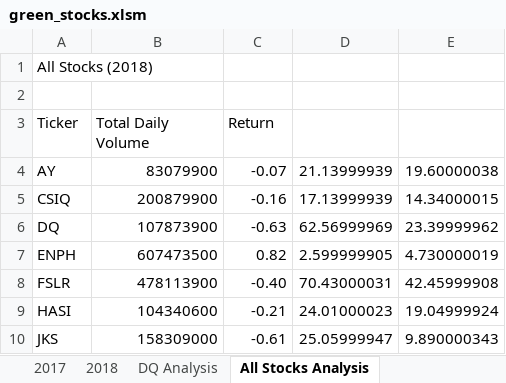
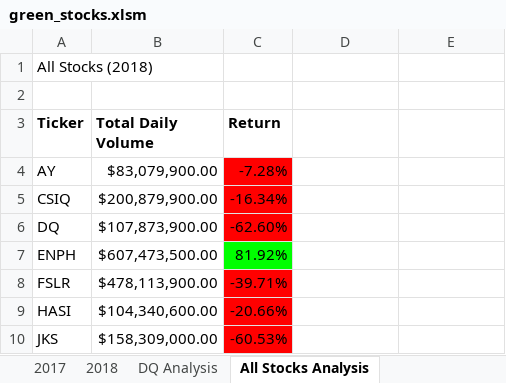
Before and after one commit to kmburkezoo/stock-analysis, an Excel workbook: green_stocks.xlsm, sheet All Stocks Analysis, drawn as a sheet; only a part is shown; values as stored, in another font and other column widths than the file's, no borders; the diff covers the shown part only; the diff names each change by its address in the sheet, - before the commit and + after, or states it on an @@ line.

Commit message:
now with conditional formatting and fresh lemon scent

```diff
--- a/green_stocks.xlsm (sheet All Stocks Analysis)
+++ b/green_stocks.xlsm (sheet All Stocks Analysis)
-A3:C3 bold: off
+A3:C3 bold: on
-B4 (Total Daily Volume): 83079900
+B4 (Total Daily Volume): $83,079,900.00
-C4 (Return): -0.07
+C4 (Return): -7.28%
-C4:C6 fill: none
+C4:C6 fill: #FF0000
-D4: 21.13999939
+D4: (empty)
-E4: 19.60000038
+E4: (empty)
-B5 (Total Daily Volume): 200879900
+B5 (Total Daily Volume): $200,879,900.00
-C5 (Return): -0.16
+C5 (Return): -16.34%
-D5: 17.13999939
+D5: (empty)
-E5: 14.34000015
+E5: (empty)
-B6 (Total Daily Volume): 107873900
+B6 (Total Daily Volume): $107,873,900.00
-C6 (Return): -0.63
+C6 (Return): -62.60%
-D6: 62.56999969
+D6: (empty)
-E6: 23.39999962
+E6: (empty)
-B7 (Total Daily Volume): 607473500
+B7 (Total Daily Volume): $607,473,500.00
-C7 (Return): 0.82
+C7 (Return): 81.92%
-C7 fill: none
+C7 fill: #00FF00
-D7: 2.599999905
+D7: (empty)
-E7: 4.730000019
+E7: (empty)
-B8 (Total Daily Volume): 478113900
+B8 (Total Daily Volume): $478,113,900.00
-C8 (Return): -0.40
+C8 (Return): -39.71%
-C8:C10 fill: none
+C8:C10 fill: #FF0000
-D8: 70.43000031
+D8: (empty)
-E8: 42.45999908
+E8: (empty)
-B9 (Total Daily Volume): 104340600
+B9 (Total Daily Volume): $104,340,600.00
-C9 (Return): -0.21
+C9 (Return): -20.66%
-D9: 24.01000023
+D9: (empty)
-E9: 19.04999924
+E9: (empty)
-B10 (Total Daily Volume): 158309000
+B10 (Total Daily Volume): $158,309,000.00
-C10 (Return): -0.61
+C10 (Return): -60.53%
-D10: 25.05999947
+D10: (empty)
-E10: 9.890000343
+E10: (empty)
```
Also changed, not shown: 20 edited cells and cell formats elsewhere in this sheet.
